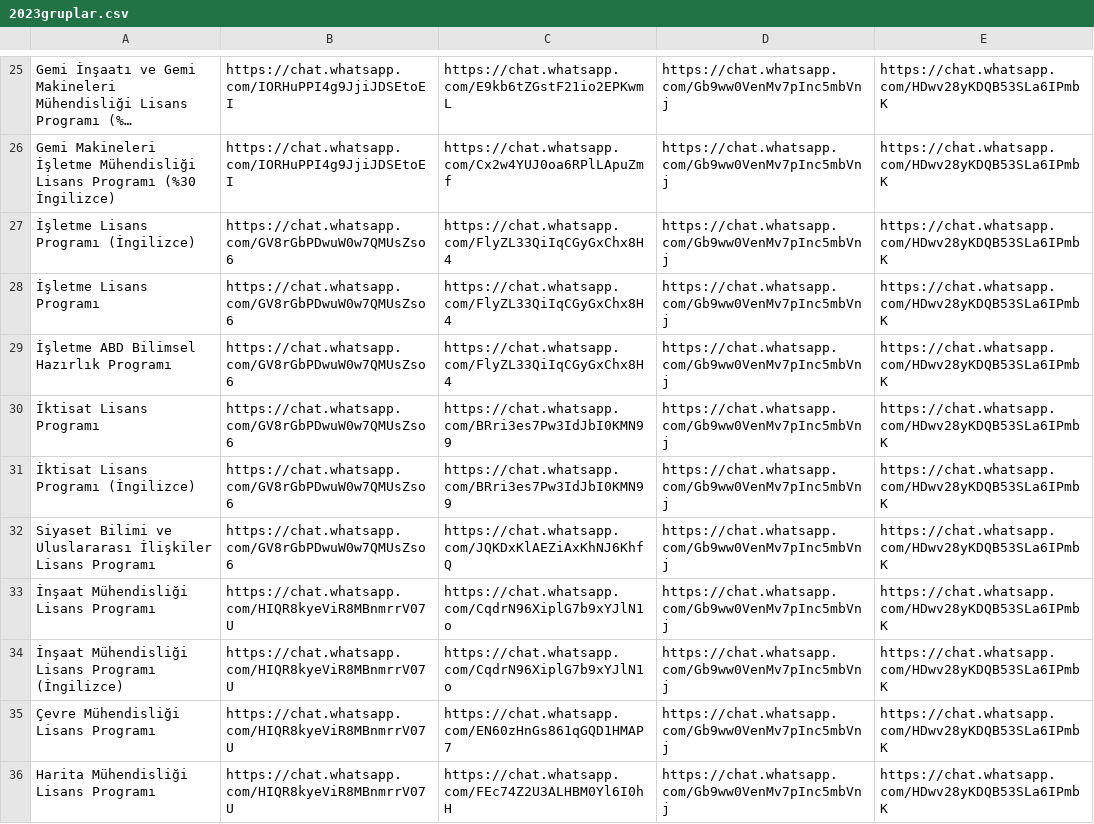
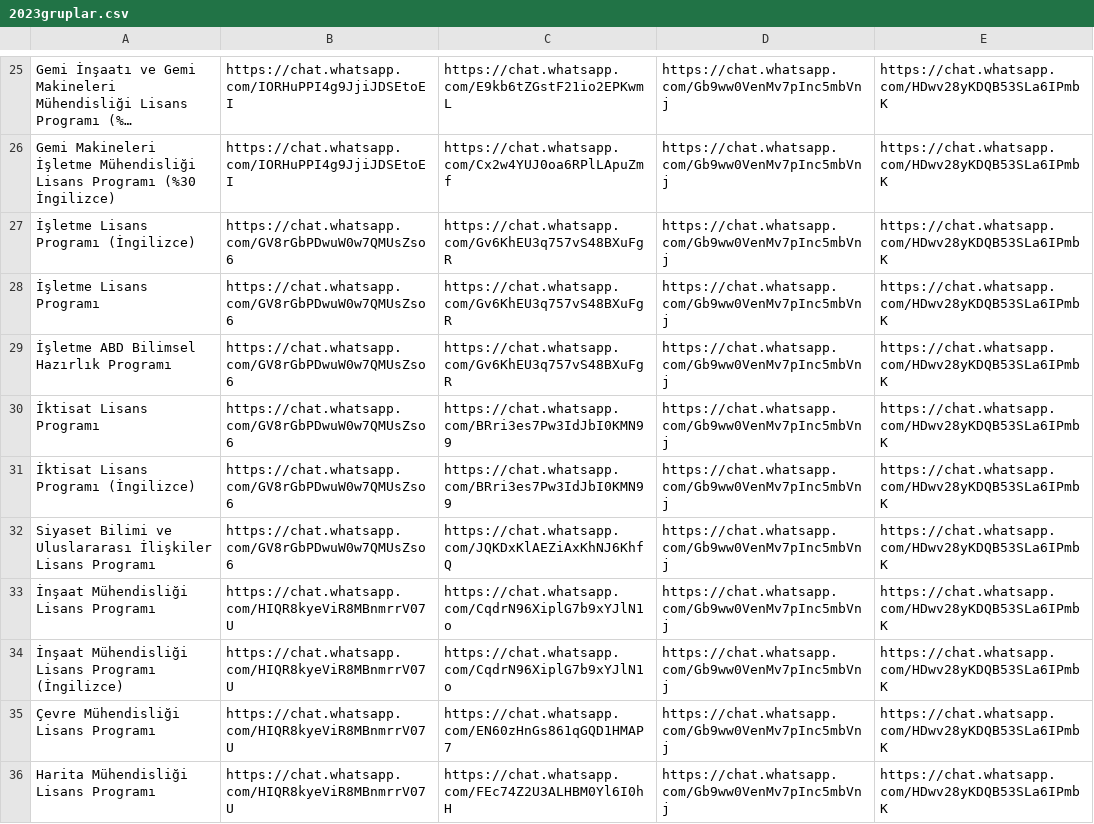
Before and after one commit to mtalhagaoglu/ytu_girisli_t_bot, a CSV file: csv/2023gruplar.csv, drawn as a sheet; only a part is shown, gaps mark what is left out; long unchanged cells end in …; the diff names each change by its address in the sheet, - before the commit and + after, or states it on an @@ line.

Commit message:
group link update

```diff
--- a/csv/2023gruplar.csv
+++ b/csv/2023gruplar.csv
-C27:C29: https://chat.whatsapp.com/FlyZL33QiIqCGyGxChx8H4
+C27:C29: https://chat.whatsapp.com/Gv6KhEU3q757vS48BXuFgR
```
